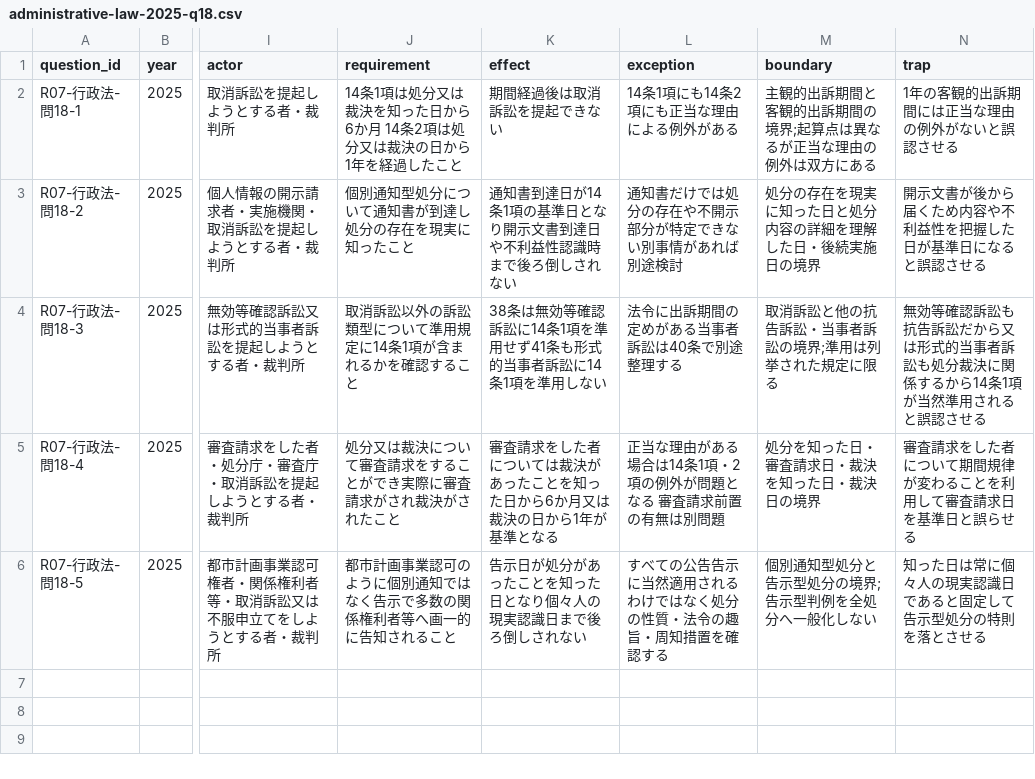
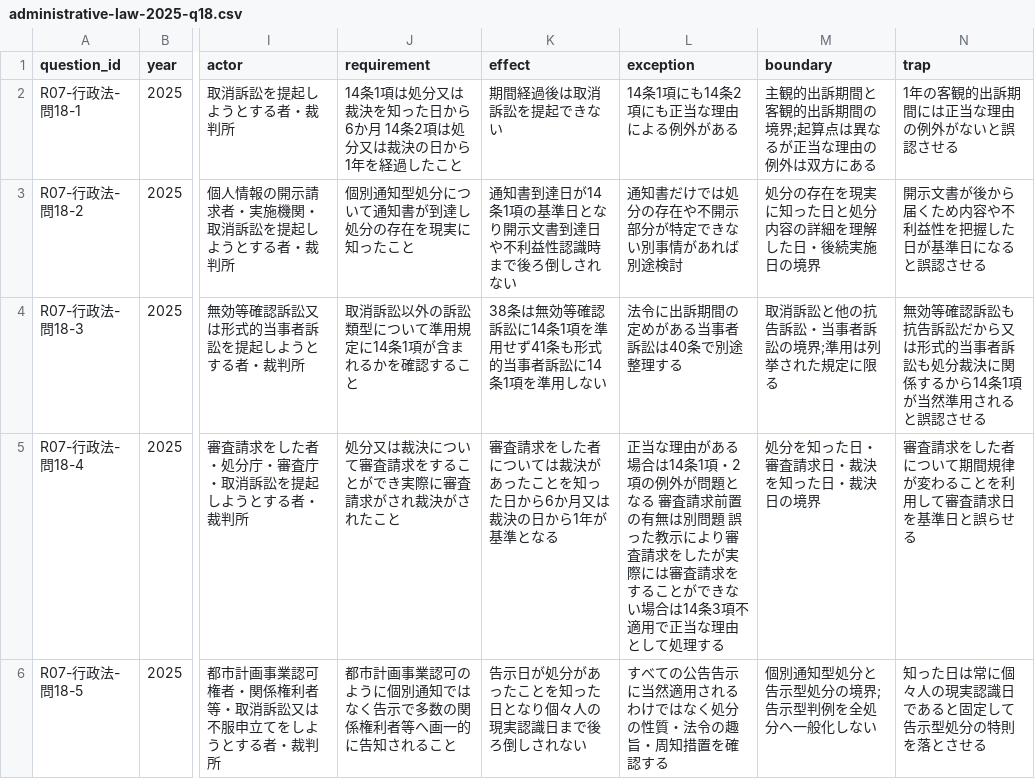
Before and after one commit to keigoodpp/gyosei-learning-lab, a CSV file: data/exam-analysis/administrative-law-2025-q18.csv, drawn as a sheet; only a part is shown, gaps mark what is left out; the diff names each change by its address in the sheet, - before the commit and + after, or states it on an @@ line.

```diff
--- a/data/exam-analysis/administrative-law-2025-q18.csv
+++ b/data/exam-analysis/administrative-law-2025-q18.csv
-L5 (exception): …は別問題
+L5 (exception): …は別問題 誤った教示により審査請求をしたが実際には審査請求をすることができない場合は14条3項不適用で正当な理由として処理する
```
Also changed, not shown: 2 other files.
